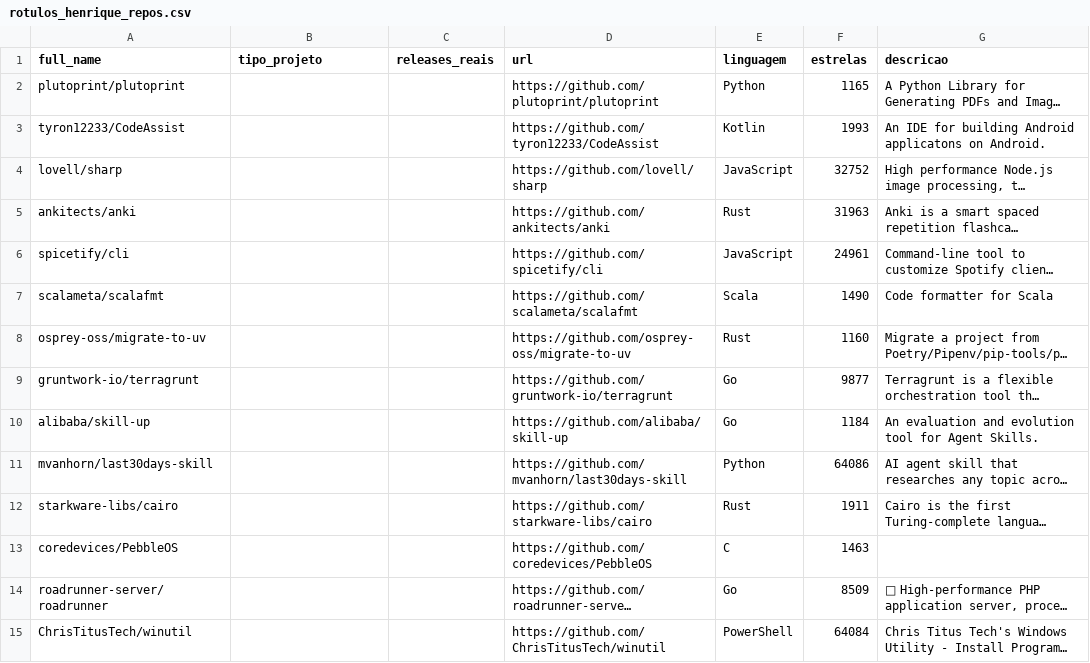
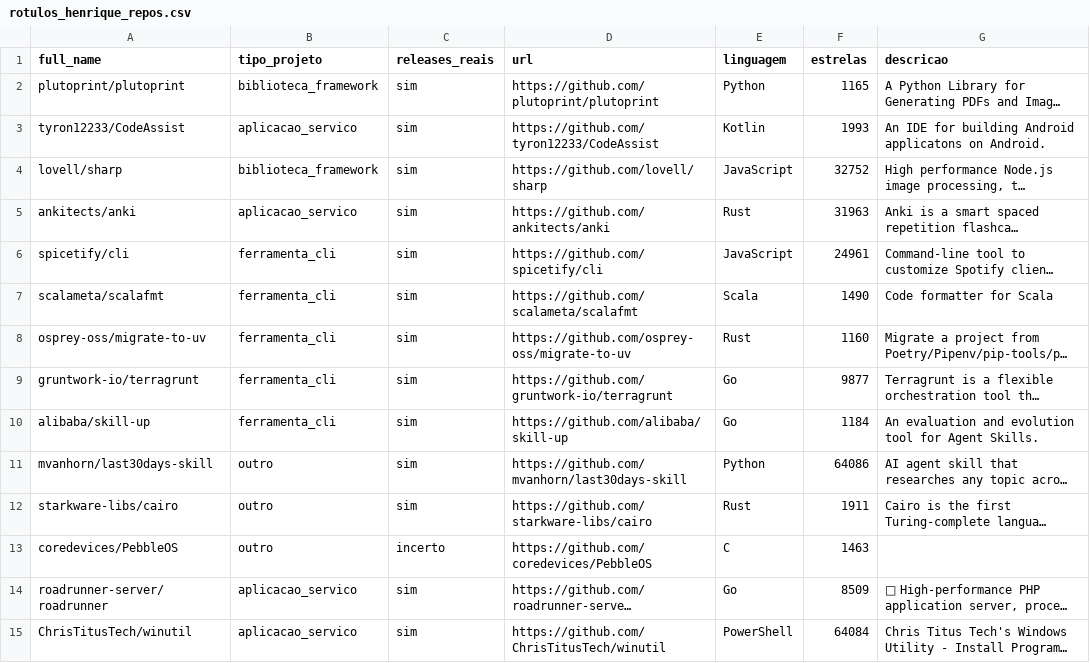
Before and after one commit to henriqjmelo/lab-expe-01, a CSV file: lab-expe-03/validacao/rotulos_henrique_repos.csv, drawn as a sheet; only a part is shown; long unchanged cells end in …; the diff covers the shown part only; the diff names each change by its address in the sheet, - before the commit and + after, or states it on an @@ line.

Commit message:
add rotulos manuais

```diff
--- a/lab-expe-03/validacao/rotulos_henrique_repos.csv
+++ b/lab-expe-03/validacao/rotulos_henrique_repos.csv
-B2 (tipo_projeto): (empty)
+B2 (tipo_projeto): biblioteca_framework
-C2:C12 (releases_reais): (empty)
+C2:C12 (releases_reais): sim
-B3 (tipo_projeto): (empty)
+B3 (tipo_projeto): aplicacao_servico
-B4 (tipo_projeto): (empty)
+B4 (tipo_projeto): biblioteca_framework
-B5 (tipo_projeto): (empty)
+B5 (tipo_projeto): aplicacao_servico
-B6:B10 (tipo_projeto): (empty)
+B6:B10 (tipo_projeto): ferramenta_cli
-B11:B13 (tipo_projeto): (empty)
+B11:B13 (tipo_projeto): outro
-C13 (releases_reais): (empty)
+C13 (releases_reais): incerto
-B14:B15 (tipo_projeto): (empty)
+B14:B15 (tipo_projeto): aplicacao_servico
-C14:C15 (releases_reais): (empty)
+C14:C15 (releases_reais): sim
```
Also changed, not shown: 92 edited cells elsewhere in this file, lab-expe-03/validacao/rotulos_henrique_releases.csv.
